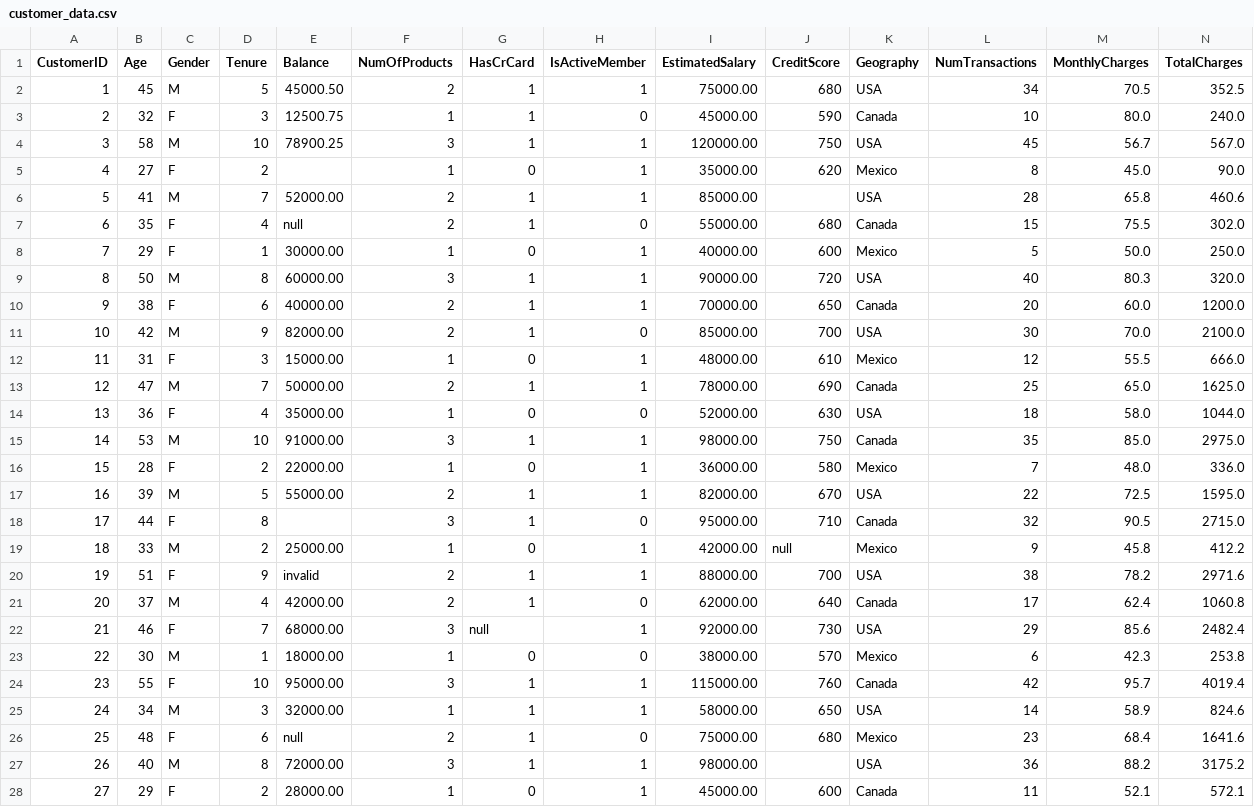
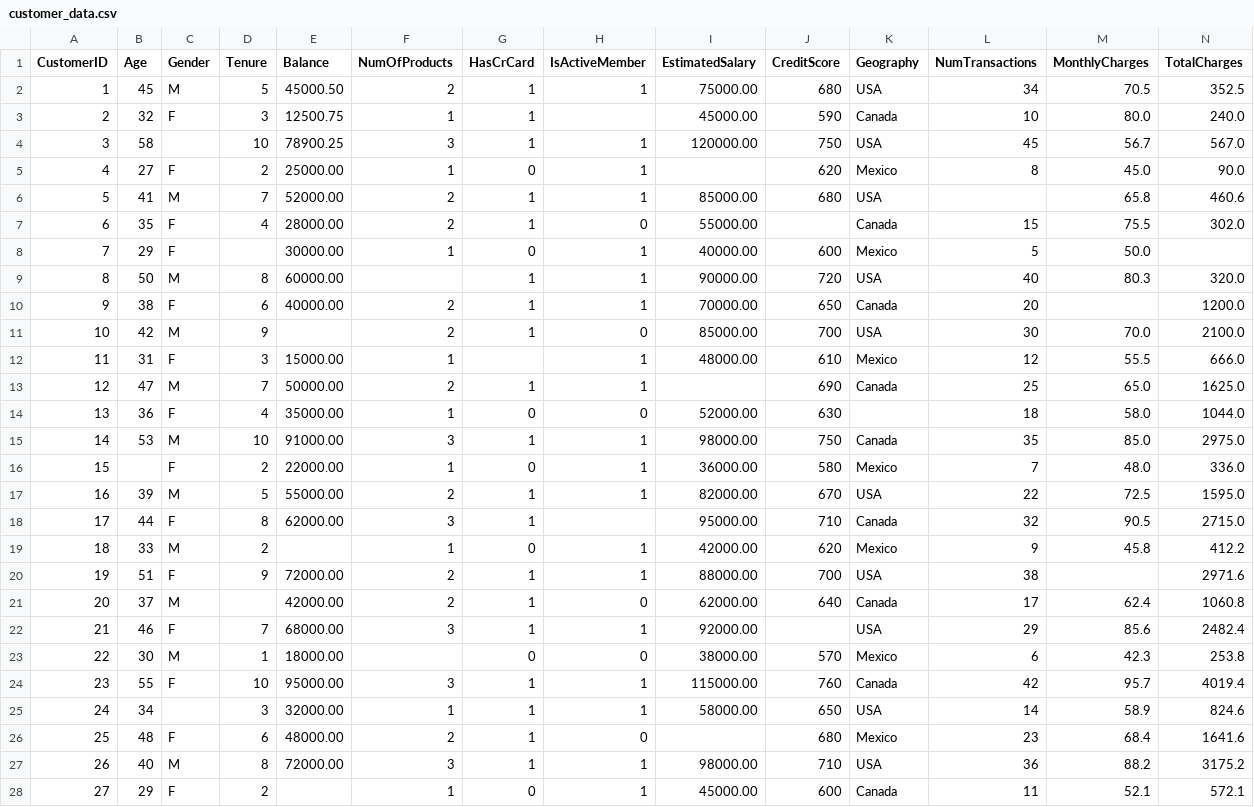
Before and after one commit to tebriz91/customer-churn-prediction, a CSV file: data/customer_data.csv, drawn as a sheet; only a part is shown; the diff covers the shown part only; the diff names each change by its address in the sheet, - before the commit and + after, or states it on an @@ line.

Commit message:
add more missing values

```diff
--- a/data/customer_data.csv
+++ b/data/customer_data.csv
-H3 (IsActiveMember): 0
+H3 (IsActiveMember): (empty)
-C4 (Gender): M
+C4 (Gender): (empty)
-E5 (Balance): (empty)
+E5 (Balance): 25000.00
-I5 (EstimatedSalary): 35000.00
+I5 (EstimatedSalary): (empty)
-J6 (CreditScore): (empty)
+J6 (CreditScore): 680
-L6 (NumTransactions): 28
+L6 (NumTransactions): (empty)
-E7 (Balance): null
+E7 (Balance): 28000.00
-J7 (CreditScore): 680
+J7 (CreditScore): (empty)
-D8 (Tenure): 1
+D8 (Tenure): (empty)
-N8 (TotalCharges): 250.0
+N8 (TotalCharges): (empty)
-F9 (NumOfProducts): 3
+F9 (NumOfProducts): (empty)
-M10 (MonthlyCharges): 60.0
+M10 (MonthlyCharges): (empty)
-E11 (Balance): 82000.00
+E11 (Balance): (empty)
-G12 (HasCrCard): 0
+G12 (HasCrCard): (empty)
-I13 (EstimatedSalary): 78000.00
+I13 (EstimatedSalary): (empty)
-K14 (Geography): USA
+K14 (Geography): (empty)
-B16 (Age): 28
+B16 (Age): (empty)
-E18 (Balance): (empty)
+E18 (Balance): 62000.00
-H18 (IsActiveMember): 0
+H18 (IsActiveMember): (empty)
-E19 (Balance): 25000.00
+E19 (Balance): (empty)
-J19 (CreditScore): null
+J19 (CreditScore): 620
-E20 (Balance): invalid
+E20 (Balance): 72000.00
-M20 (MonthlyCharges): 78.2
+M20 (MonthlyCharges): (empty)
-D21 (Tenure): 4
+D21 (Tenure): (empty)
-G22 (HasCrCard): null
+G22 (HasCrCard): 1
-J22 (CreditScore): 730
+J22 (CreditScore): (empty)
-F23 (NumOfProducts): 1
+F23 (NumOfProducts): (empty)
-C25 (Gender): M
+C25 (Gender): (empty)
-E26 (Balance): null
+E26 (Balance): 48000.00
-I26 (EstimatedSalary): 75000.00
+I26 (EstimatedSalary): (empty)
-J27 (CreditScore): (empty)
+J27 (CreditScore): 710
-E28 (Balance): 28000.00
+E28 (Balance): (empty)
```
Also changed, not shown: 27 edited cells elsewhere in this file.
